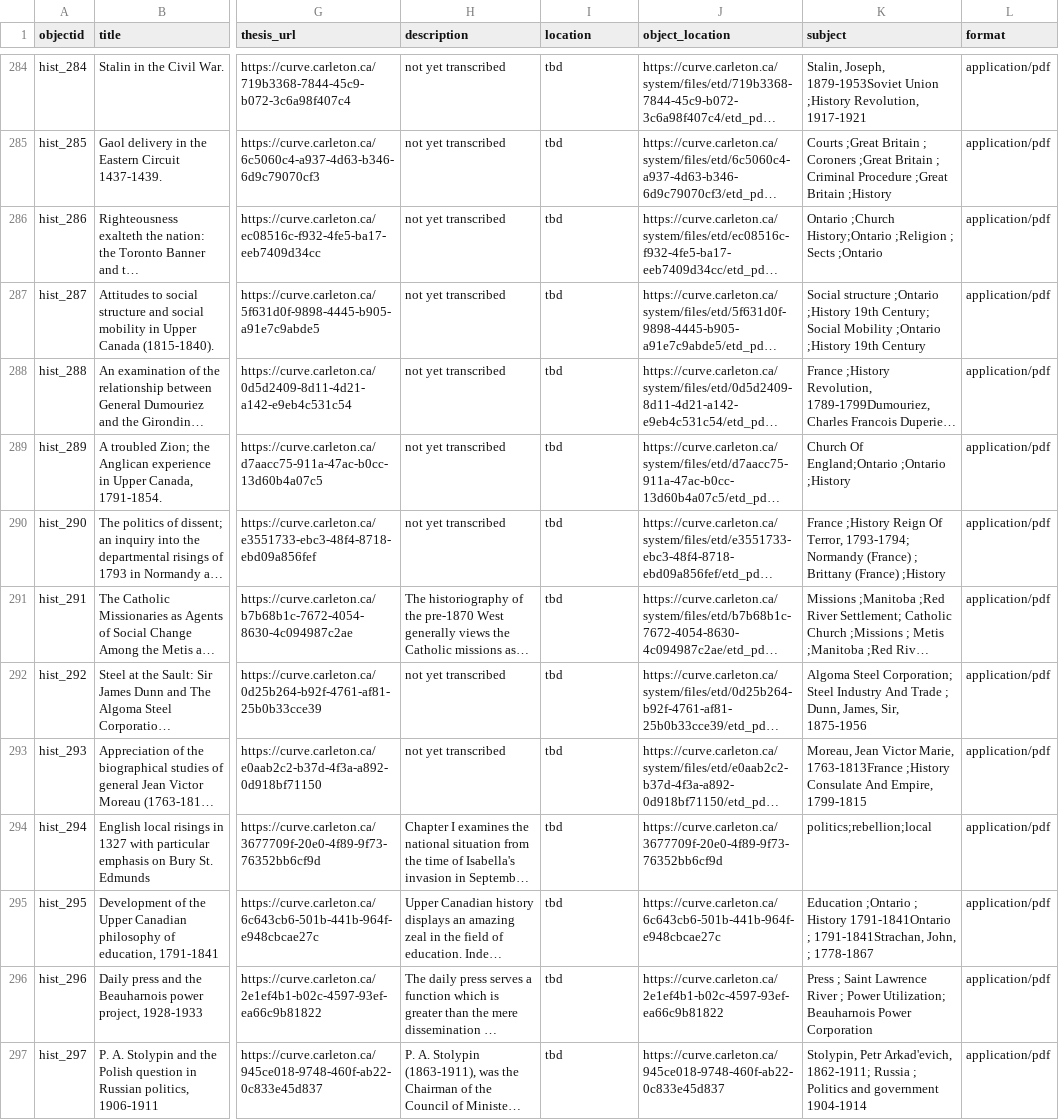
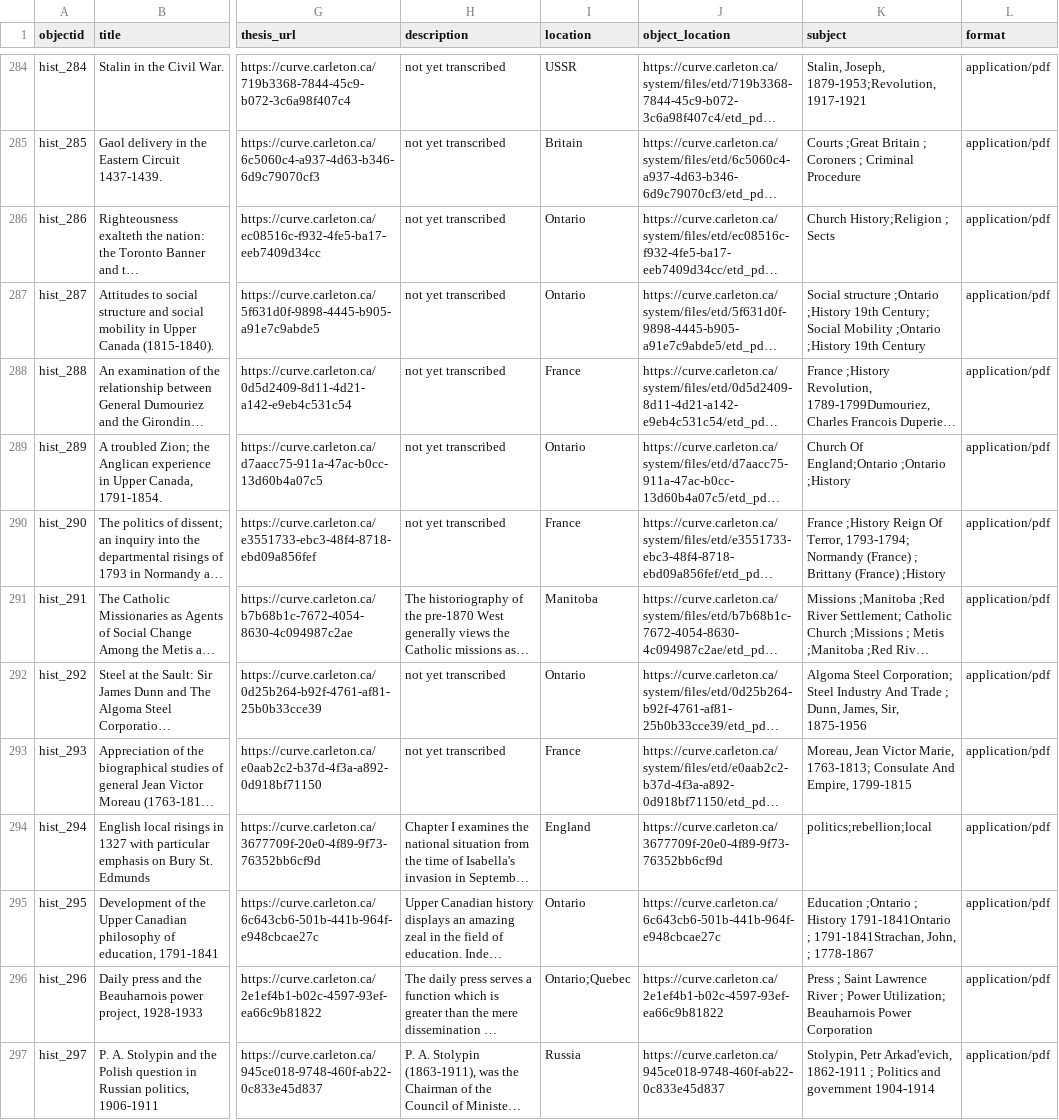
Before and after one commit to cuhistory/grads-old, a CSV file: _data/hist-metadata.csv, drawn as a sheet; only a part is shown, gaps mark what is left out; long unchanged cells end in …; the diff covers the shown part only; the diff names each change by its address in the sheet, - before the commit and + after, or states it on an @@ line.

```diff
--- a/_data/hist-metadata.csv
+++ b/_data/hist-metadata.csv
-I284 (location): tbd
+I284 (location): USSR
-K284 (subject): Stalin, Joseph, 1879-1953Soviet Union ;History Revolution, 1917-1921
+K284 (subject): Stalin, Joseph, 1879-1953;Revolution, 1917-1921
-I285 (location): tbd
+I285 (location): Britain
-K285 (subject): …; Coroners ;Great Britain ; Criminal Procedure ;Great Britain ;History
+K285 (subject): …; Coroners ; Criminal Procedure
-I286:I287 (location): tbd
+I286:I287 (location): Ontario
-K286 (subject): Ontario ;Church History;Ontario ;Religion ; Sects ;Ontario
+K286 (subject): Church History;Religion ; Sects
-I288 (location): tbd
+I288 (location): France
-I289 (location): tbd
+I289 (location): Ontario
-I290 (location): tbd
+I290 (location): France
-I291 (location): tbd
+I291 (location): Manitoba
-I292 (location): tbd
+I292 (location): Ontario
-I293 (location): tbd
+I293 (location): France
-K293 (subject): …Victor Marie, 1763-1813France ;History Consulate And…
+K293 (subject): …Victor Marie, 1763-1813; Consulate And…
-I294 (location): tbd
+I294 (location): England
-I295 (location): tbd
+I295 (location): Ontario
-I296 (location): tbd
+I296 (location): Ontario;Quebec
-I297 (location): tbd
+I297 (location): Russia
-K297 (subject): …Petr Arkad'evich, 1862-1911; Russia ; Politics…
+K297 (subject): …Petr Arkad'evich, 1862-1911 ; Politics…
```
Also changed, not shown: 80 edited cells elsewhere in this file.
